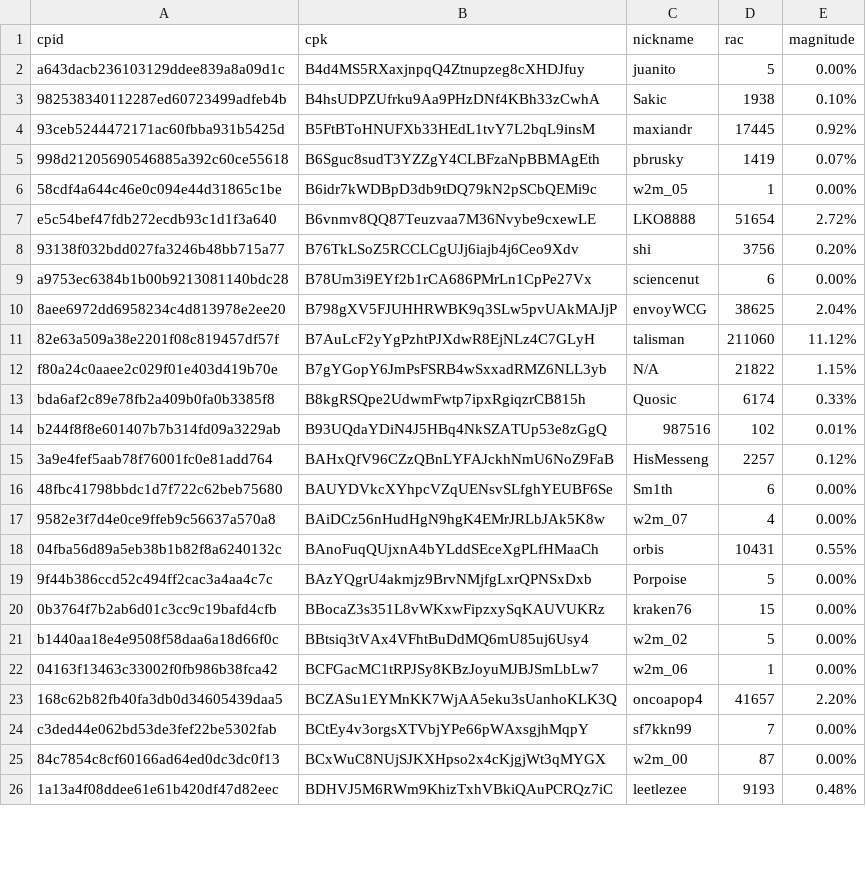
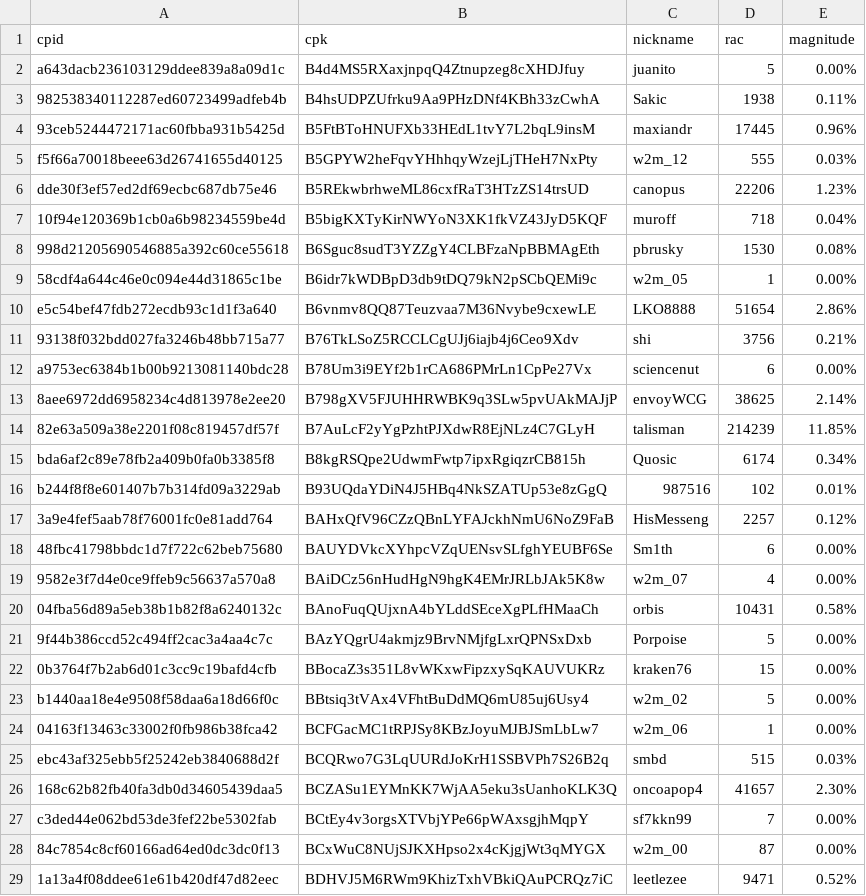
Before and after one commit to biblepay-community/bbp_stats, a CSV file: wcg-leaderboard.csv, drawn as a sheet; only a part is shown; the diff covers the shown part only.

```diff
--- a/wcg-leaderboard.csv
+++ b/wcg-leaderboard.csv
@@ -2,13 +2,15 @@ cpid,cpk,nickname,rac,magnitude
 a643dacb236103129ddee839a8a09d1c,B4d4MS5RXaxjnpqQ4Ztnupzeg8cXHDJfuy,juanito,5,0.00%
-982538340112287ed60723499adfeb4b,B4hsUDPZUfrku9Aa9PHzDNf4KBh33zCwhA,Sakic,1938,0.10%
-93ceb5244472171ac60fbba931b5425d,B5FtBToHNUFXb33HEdL1tvY7L2bqL9insM,maxiandr,17445,0.92%
-998d21205690546885a392c60ce55618,B6Sguc8sudT3YZZgY4CLBFzaNpBBMAgEth,pbrusky,1419,0.07%
+982538340112287ed60723499adfeb4b,B4hsUDPZUfrku9Aa9PHzDNf4KBh33zCwhA,Sakic,1938,0.11%
+93ceb5244472171ac60fbba931b5425d,B5FtBToHNUFXb33HEdL1tvY7L2bqL9insM,maxiandr,17445,0.96%
+f5f66a70018beee63d26741655d40125,B5GPYW2heFqvYHhhqyWzejLjTHeH7NxPty,w2m_12,555,0.03%
+dde30f3ef57ed2df69ecbc687db75e46,B5REkwbrhweML86cxfRaT3HTzZS14trsUD,canopus,22206,1.23%
+10f94e120369b1cb0a6b98234559be4d,B5bigKXTyKirNWYoN3XK1fkVZ43JyD5KQF,muroff,718,0.04%
+998d21205690546885a392c60ce55618,B6Sguc8sudT3YZZgY4CLBFzaNpBBMAgEth,pbrusky,1530,0.08%
 58cdf4a644c46e0c094e44d31865c1be,B6idr7kWDBpD3db9tDQ79kN2pSCbQEMi9c,w2m_05,1,0.00%
-e5c54bef47fdb272ecdb93c1d1f3a640,B6vnmv8QQ87Teuzvaa7M36Nvybe9cxewLE,LKO8888,51654,2.72%
-93138f032bdd027fa3246b48bb715a77,B76TkLSoZ5RCCLCgUJj6iajb4j6Ceo9Xdv,shi,3756,0.20%
+e5c54bef47fdb272ecdb93c1d1f3a640,B6vnmv8QQ87Teuzvaa7M36Nvybe9cxewLE,LKO8888,51654,2.86%
+93138f032bdd027fa3246b48bb715a77,B76TkLSoZ5RCCLCgUJj6iajb4j6Ceo9Xdv,shi,3756,0.21%
 a9753ec6384b1b00b9213081140bdc28,B78Um3i9EYf2b1rCA686PMrLn1CpPe27Vx,sciencenut,6,0.00%
-8aee6972dd6958234c4d813978e2ee20,B798gXV5FJUHHRWBK9q3SLw5pvUAkMAJjP,envoyWCG,38625,2.04%
-82e63a509a38e2201f08c819457df57f,B7AuLcF2yYgPzhtPJXdwR8EjNLz4C7GLyH,talisman,211060,11.12%
-f80a24c0aaee2c029f01e403d419b70e,B7gYGopY6JmPsFSRB4wSxxadRMZ6NLL3yb,N/A,21822,1.15%
-bda6af2c89e78fb2a409b0fa0b3385f8,B8kgRSQpe2UdwmFwtp7ipxRgiqzrCB815h,Quosic,6174,0.33%
+8aee6972dd6958234c4d813978e2ee20,B798gXV5FJUHHRWBK9q3SLw5pvUAkMAJjP,envoyWCG,38625,2.14%
+82e63a509a38e2201f08c819457df57f,B7AuLcF2yYgPzhtPJXdwR8EjNLz4C7GLyH,talisman,214239,11.85%
+bda6af2c89e78fb2a409b0fa0b3385f8,B8kgRSQpe2UdwmFwtp7ipxRgiqzrCB815h,Quosic,6174,0.34%
 b244f8f8e601407b7b314fd09a3229ab,B93UQdaYDiN4J5HBq4NkSZATUp53e8zGgQ,987516,102,0.01%
@@ -17,3 +19,3 @@ b244f8f8e601407b7b314fd09a3229ab,B93UQdaYDiN4J5HBq4NkSZATUp53e8zGgQ,987516,102,0
 9582e3f7d4e0ce9ffeb9c56637a570a8,BAiDCz56nHudHgN9hgK4EMrJRLbJAk5K8w,w2m_07,4,0.00%
-04fba56d89a5eb38b1b82f8a6240132c,BAnoFuqQUjxnA4bYLddSEceXgPLfHMaaCh,orbis,10431,0.55%
+04fba56d89a5eb38b1b82f8a6240132c,BAnoFuqQUjxnA4bYLddSEceXgPLfHMaaCh,orbis,10431,0.58%
 9f44b386ccd52c494ff2cac3a4aa4c7c,BAzYQgrU4akmjz9BrvNMjfgLxrQPNSxDxb,Porpoise,5,0.00%
@@ -22,5 +24,6 @@ b1440aa18e4e9508f58daa6a18d66f0c,BBtsiq3tVAx4VFhtBuDdMQ6mU85uj6Usy4,w2m_02,5,0.0
 04163f13463c33002f0fb986b38fca42,BCFGacMC1tRPJSy8KBzJoyuMJBJSmLbLw7,w2m_06,1,0.00%
-168c62b82fb40fa3db0d34605439daa5,BCZASu1EYMnKK7WjAA5eku3sUanhoKLK3Q,oncoapop4,41657,2.20%
+ebc43af325ebb5f25242eb3840688d2f,BCQRwo7G3LqUURdJoKrH1SSBVPh7S26B2q,smbd,515,0.03%
+168c62b82fb40fa3db0d34605439daa5,BCZASu1EYMnKK7WjAA5eku3sUanhoKLK3Q,oncoapop4,41657,2.30%
 c3ded44e062bd53de3fef22be5302fab,BCtEy4v3orgsXTVbjYPe66pWAxsgjhMqpY,sf7kkn99,7,0.00%
 84c7854c8cf60166ad64ed0dc3dc0f13,BCxWuC8NUjSJKXHpso2x4cKjgjWt3qMYGX,w2m_00,87,0.00%
-1a13a4f08ddee61e61b420df47d82eec,BDHVJ5M6RWm9KhizTxhVBkiQAuPCRQz7iC,leetlezee,9193,0.48%
+1a13a4f08ddee61e61b420df47d82eec,BDHVJ5M6RWm9KhizTxhVBkiQAuPCRQz7iC,leetlezee,9471,0.52%
```
Also changed, not shown: 2 added rows and 30 edited cells elsewhere in this file, dwssummary.csv, reward.csv, 1 other file.
